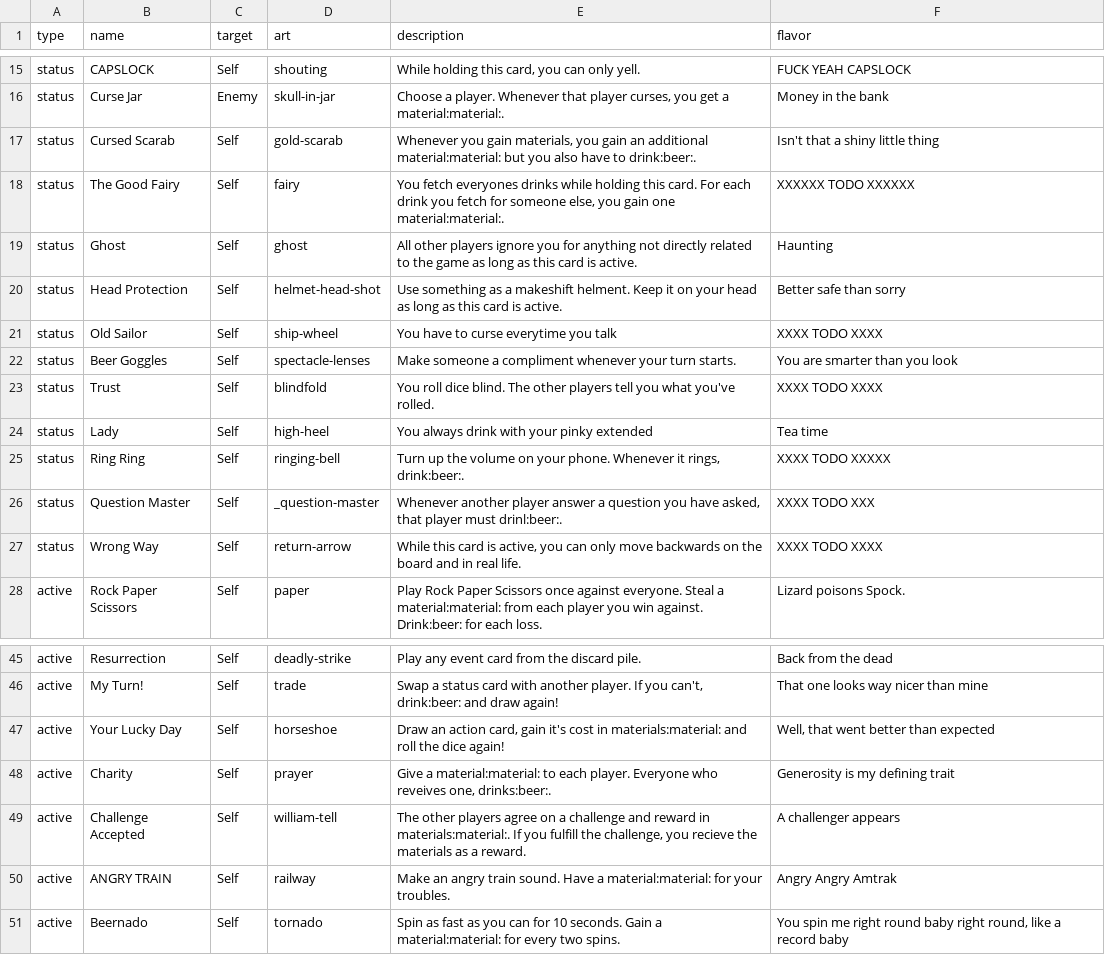
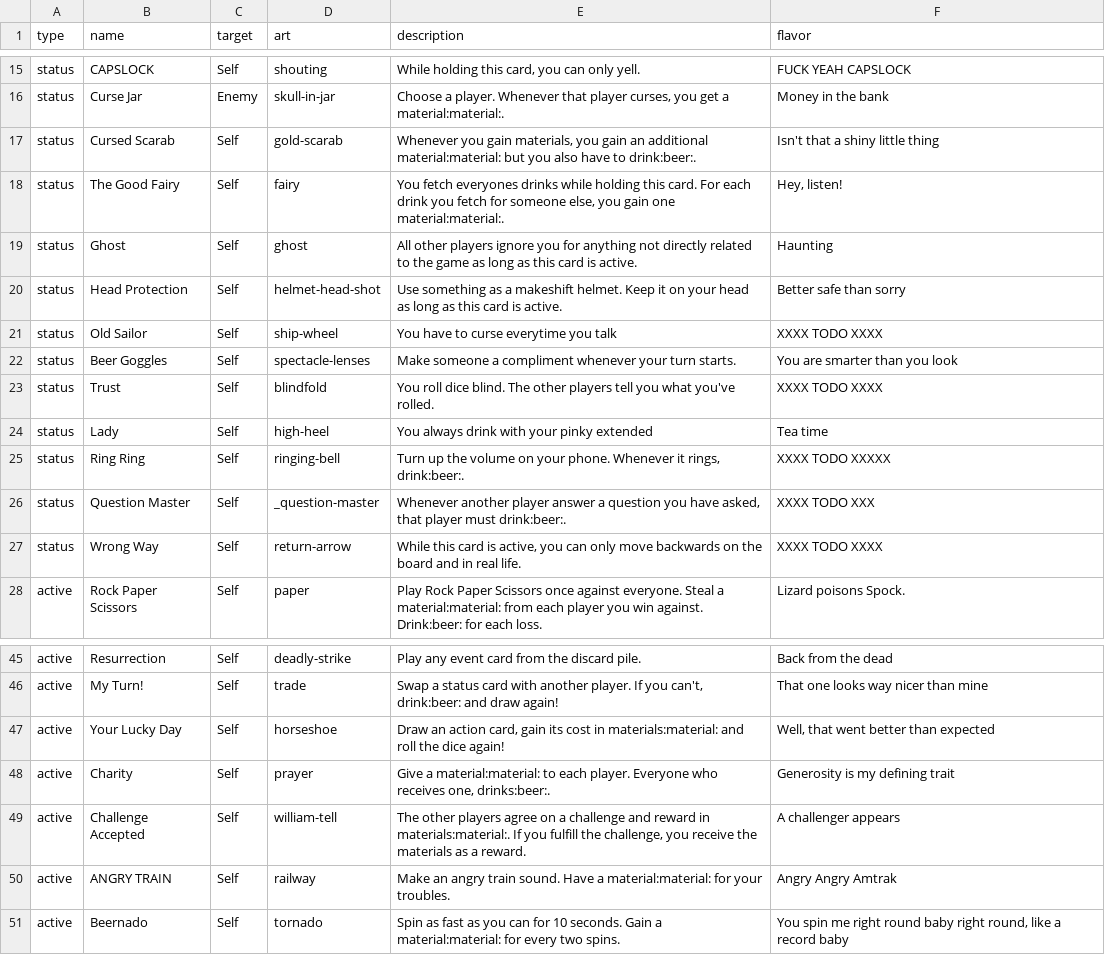
Before and after one commit to Qgel/FratAttack, a CSV file: cards/data/event.csv, drawn as a sheet; only a part is shown, gaps mark what is left out.

Commit message:
Jambo fixes

```diff
--- a/cards/data/event.csv
+++ b/cards/data/event.csv
@@ -19,5 +19,5 @@ status,Curse Jar,Enemy,skull-in-jar,"Choose a player. Whenever that player curse
 status,Cursed Scarab,Self,gold-scarab,"Whenever you gain materials, you gain an additional material:material: but you also have to drink:beer:.",Isn't that a shiny little thing
-status,The Good Fairy,Self,fairy,"You fetch everyones drinks while holding this card. For each drink you fetch for someone else, you gain one material:material:.",XXXXXX TODO XXXXXX
+status,The Good Fairy,Self,fairy,"You fetch everyones drinks while holding this card. For each drink you fetch for someone else, you gain one material:material:.","Hey, listen!"
 status,Ghost,Self,ghost,"All other players ignore you for anything not directly related to the game as long as this card is active.",Haunting
-status,Head Protection,Self,helmet-head-shot,"Use something as a makeshift helment. Keep it on your head as long as this card is active.",Better safe than sorry
+status,Head Protection,Self,helmet-head-shot,"Use something as a makeshift helmet. Keep it on your head as long as this card is active.",Better safe than sorry
 status,Old Sailor,Self,ship-wheel,"You have to curse everytime you talk",XXXX TODO XXXX
@@ -27,3 +27,3 @@ status,Lady,Self,high-heel,"You always drink with your pinky extended",Tea time
 status,Ring Ring,Self,ringing-bell,"Turn up the volume on your phone. Whenever it rings, drink:beer:.",XXXX TODO XXXXX
-status,Question Master,Self,_question-master,"Whenever another player answer a question you have asked, that player must drinl:beer:.",XXXX TODO XXX
+status,Question Master,Self,_question-master,"Whenever another player answer a question you have asked, that player must drink:beer:.",XXXX TODO XXX
 status,Wrong Way,Self,return-arrow,"While this card is active, you can only move backwards on the board and in real life.",XXXX TODO XXXX
@@ -48,5 +48,5 @@ active,Resurrection,Self,deadly-strike,Play any event card from the discard pile
 active,My Turn!,Self,trade,"Swap a status card with another player. If you can't, drink:beer: and draw again!",That one looks way nicer than mine
-active,Your Lucky Day,Self,horseshoe,"Draw an action card, gain it's cost in materials:material: and roll the dice again!","Well, that went better than expected"
-active,Charity,Self,prayer,"Give a material:material: to each player. Everyone who reveives one, drinks:beer:.",Generosity is my defining trait
-active,Challenge Accepted,Self,william-tell,"The other players agree on a challenge and reward in materials:material:. If you fulfill the challenge, you recieve the materials as a reward.",A challenger appears
+active,Your Lucky Day,Self,horseshoe,"Draw an action card, gain its cost in materials:material: and roll the dice again!","Well, that went better than expected"
+active,Charity,Self,prayer,"Give a material:material: to each player. Everyone who receives one, drinks:beer:.",Generosity is my defining trait
+active,Challenge Accepted,Self,william-tell,"The other players agree on a challenge and reward in materials:material:. If you fulfill the challenge, you receive the materials as a reward.",A challenger appears
 active,ANGRY TRAIN,Self,railway,"Make an angry train sound. Have a material:material: for your troubles.",Angry Angry Amtrak
```
